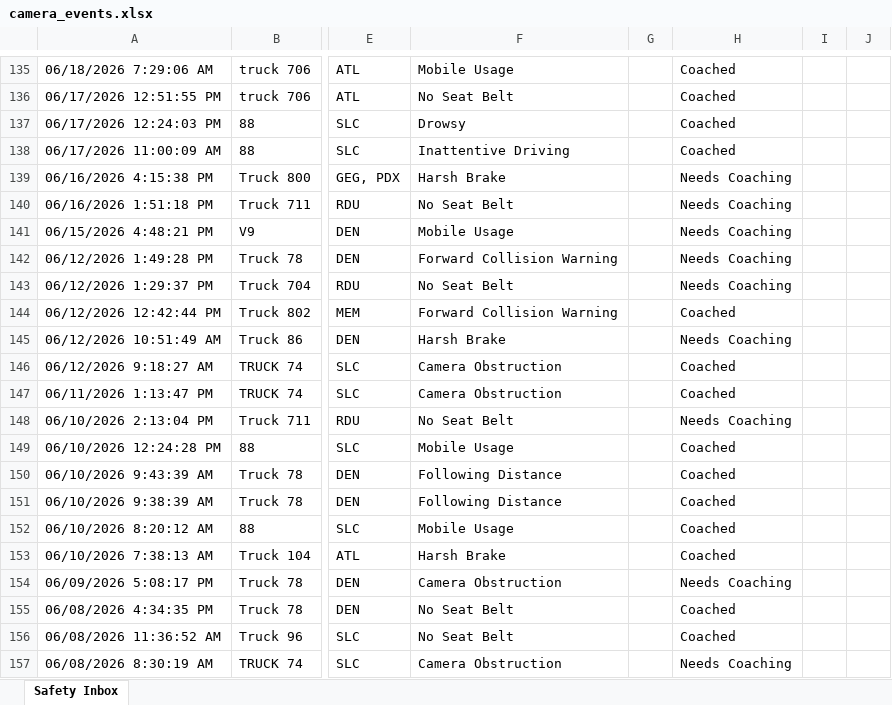
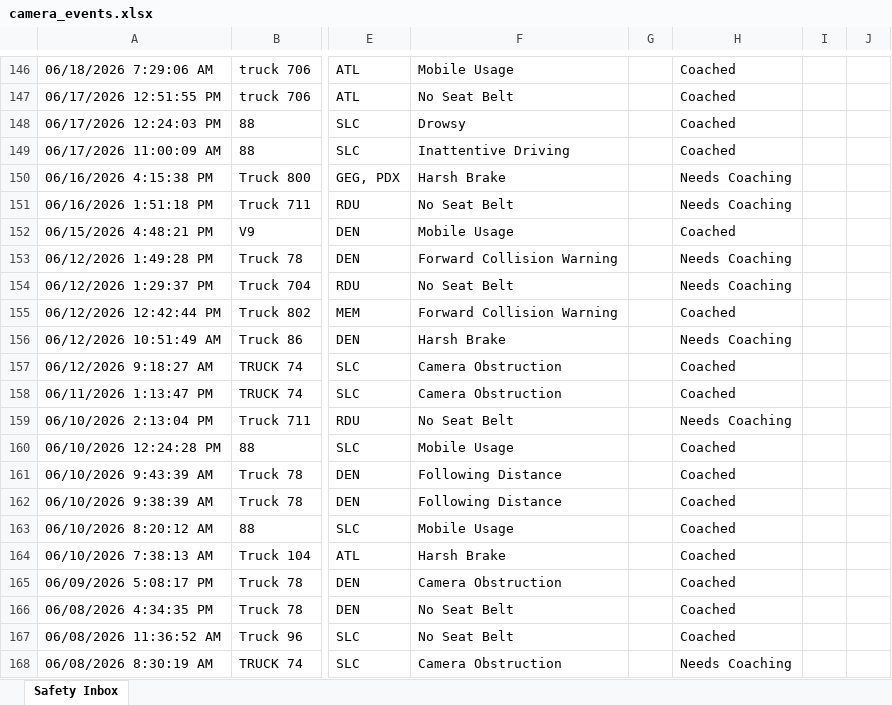
Before and after one commit to jmullins-DEN/Pep-Move, an Excel workbook: camera_events.xlsx, sheet Safety Inbox, drawn as a sheet; only a part is shown, gaps mark what is left out; values as stored, in another font and other column widths than the file's, no borders; addresses are those after the commit; the diff covers the shown part only; the diff names each change by its address in the sheet, - before the commit and + after, or states it on an @@ line.

```diff
--- a/camera_events.xlsx (sheet Safety Inbox)
+++ b/camera_events.xlsx (sheet Safety Inbox)
-H152: Needs Coaching
+H152: Coached
-H165: Needs Coaching
+H165: Coached
```
Also changed, not shown: 11 added rows, 7 removed rows and 2 edited cells elsewhere in this sheet.
